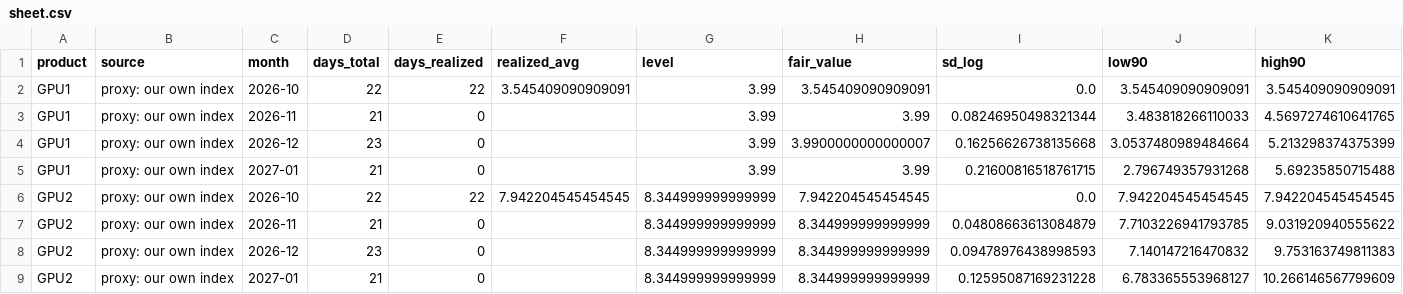
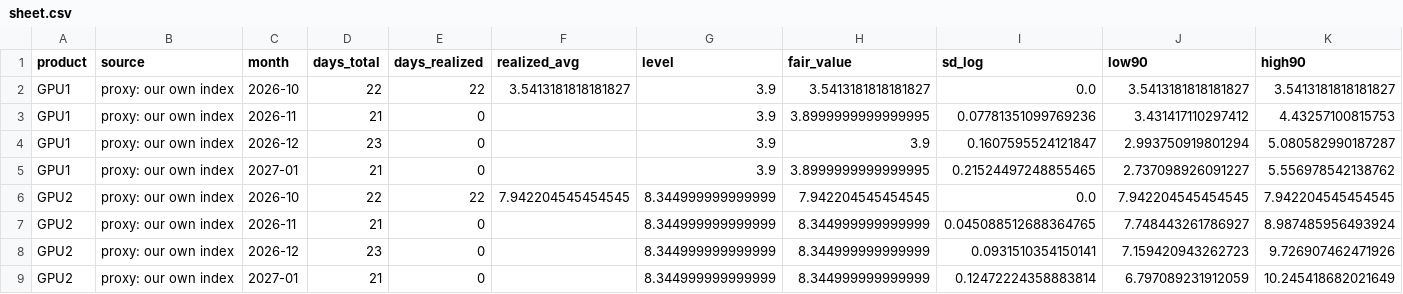
Before and after one commit to jwilliamross/compute-curve, a CSV file: reports/fair_value/sheet.csv, drawn as a sheet.

```diff
--- a/reports/fair_value/sheet.csv
+++ b/reports/fair_value/sheet.csv
@@ -1,9 +1,9 @@
 product,source,month,days_total,days_realized,realized_avg,level,fair_value,sd_log,low90,high90
-GPU1,proxy: our own index,2026-10,22,22,3.545409090909091,3.99,3.545409090909091,0.0,3.545409090909091,3.545409090909091
-GPU1,proxy: our own index,2026-11,21,0,,3.99,3.99,0.08246950498321344,3.483818266110033,4.5697274610641765
-GPU1,proxy: our own index,2026-12,23,0,,3.99,3.9900000000000007,0.16256626738135668,3.0537480989484664,5.213298374375399
-GPU1,proxy: our own index,2027-01,21,0,,3.99,3.99,0.21600816518761715,2.796749357931268,5.69235850715488
+GPU1,proxy: our own index,2026-10,22,22,3.5413181818181827,3.9,3.5413181818181827,0.0,3.5413181818181827,3.5413181818181827
+GPU1,proxy: our own index,2026-11,21,0,,3.9,3.8999999999999995,0.07781351099769236,3.431417110297412,4.43257100815753
+GPU1,proxy: our own index,2026-12,23,0,,3.9,3.9,0.1607595524121847,2.993750919801294,5.080582990187287
+GPU1,proxy: our own index,2027-01,21,0,,3.9,3.8999999999999995,0.21524497248855465,2.737098926091227,5.556978542138762
 GPU2,proxy: our own index,2026-10,22,22,7.942204545454545,8.344999999999999,7.942204545454545,0.0,7.942204545454545,7.942204545454545
-GPU2,proxy: our own index,2026-11,21,0,,8.344999999999999,8.344999999999999,0.04808663613084879,7.7103226941793785,9.031920940555622
-GPU2,proxy: our own index,2026-12,23,0,,8.344999999999999,8.344999999999999,0.09478976438998593,7.140147216470832,9.753163749811383
-GPU2,proxy: our own index,2027-01,21,0,,8.344999999999999,8.344999999999999,0.12595087169231228,6.783365553968127,10.266146567799609
+GPU2,proxy: our own index,2026-11,21,0,,8.344999999999999,8.344999999999999,0.045088512688364765,7.748443261786927,8.987485956493924
+GPU2,proxy: our own index,2026-12,23,0,,8.344999999999999,8.344999999999999,0.0931510354150141,7.159420943262723,9.726907462471926
+GPU2,proxy: our own index,2027-01,21,0,,8.344999999999999,8.344999999999999,0.12472224358883814,6.797089231912059,10.245418682021649
```
Also changed, not shown: reports/exploration/round1_shadow_H05.csv, reports/kalshi/implied_curve.csv, 38 other files.
